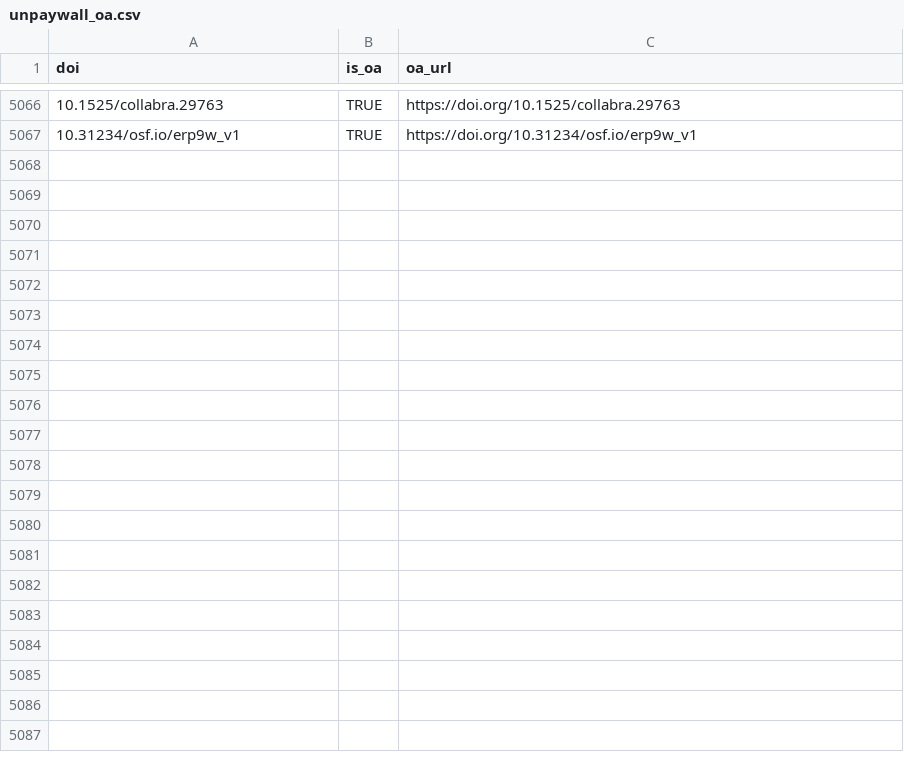
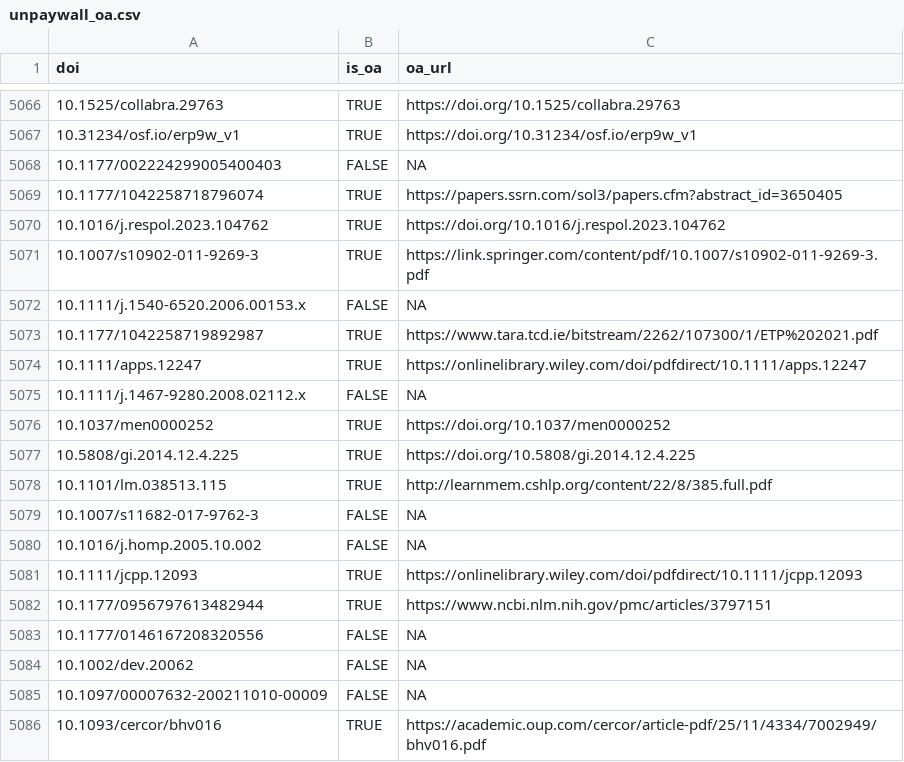
Before and after one commit to forrtproject/fred-data, a CSV file: cache/unpaywall_oa.csv, drawn as a sheet; only a part is shown, gaps mark what is left out; the diff covers the shown part only.

```diff
--- a/cache/unpaywall_oa.csv
+++ b/cache/unpaywall_oa.csv
@@ -5067 +5067,20 @@
 "10.31234/osf.io/erp9w_v1",TRUE,"https://doi.org/10.31234/osf.io/erp9w_v1"
+"10.1177/002224299005400403",FALSE,NA
+"10.1177/1042258718796074",TRUE,"https://papers.ssrn.com/sol3/papers.cfm?abstract_id=3650405"
+"10.1016/j.respol.2023.104762",TRUE,"https://doi.org/10.1016/j.respol.2023.104762"
+"10.1007/s10902-011-9269-3",TRUE,"https://link.springer.com/content/pdf/10.1007/s10902-011-9269-3.pdf"
+"10.1111/j.1540-6520.2006.00153.x",FALSE,NA
+"10.1177/1042258719892987",TRUE,"https://www.tara.tcd.ie/bitstream/2262/107300/1/ETP%202021.pdf"
+"10.1111/apps.12247",TRUE,"https://onlinelibrary.wiley.com/doi/pdfdirect/10.1111/apps.12247"
+"10.1111/j.1467-9280.2008.02112.x",FALSE,NA
+"10.1037/men0000252",TRUE,"https://doi.org/10.1037/men0000252"
+"10.5808/gi.2014.12.4.225",TRUE,"https://doi.org/10.5808/gi.2014.12.4.225"
+"10.1101/lm.038513.115",TRUE,"http://learnmem.cshlp.org/content/22/8/385.full.pdf"
+"10.1007/s11682-017-9762-3",FALSE,NA
+"10.1016/j.homp.2005.10.002",FALSE,NA
+"10.1111/jcpp.12093",TRUE,"https://onlinelibrary.wiley.com/doi/pdfdirect/10.1111/jcpp.12093"
+"10.1177/0956797613482944",TRUE,"https://www.ncbi.nlm.nih.gov/pmc/articles/3797151"
+"10.1177/0146167208320556",FALSE,NA
+"10.1002/dev.20062",FALSE,NA
+"10.1097/00007632-200211010-00009",FALSE,NA
+"10.1093/cercor/bhv016",TRUE,"https://academic.oup.com/cercor/article-pdf/25/11/4334/7002949/bhv016.pdf"
```
Also changed, not shown: 33 added rows elsewhere in this file, cache/openalex_keywords_language.csv, output/flora_export_log.csv, 5 other files.
